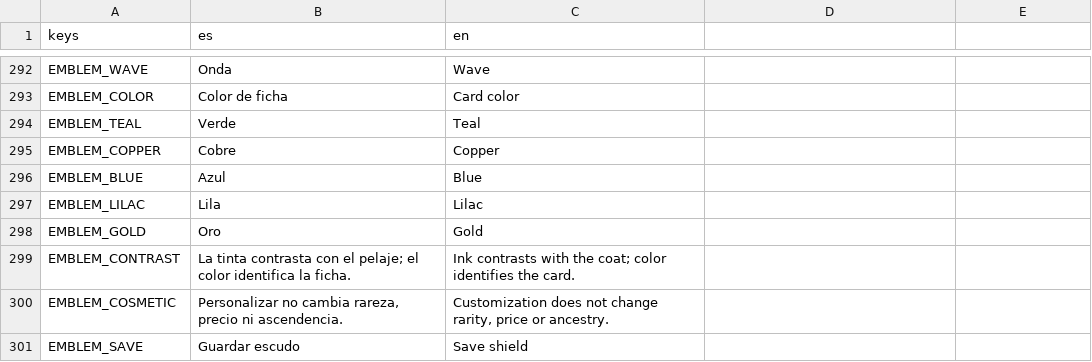
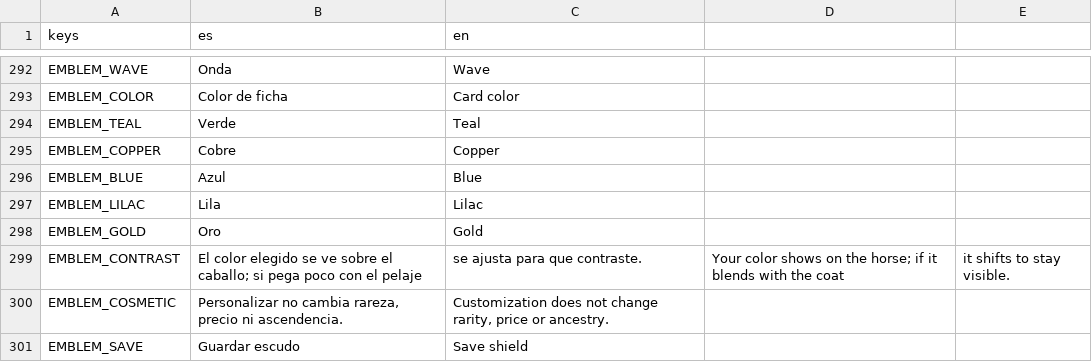
Before and after one commit to mussra/GORodeoGO, a CSV file: i18n/ui.csv, drawn as a sheet; only a part is shown, gaps mark what is left out.

Commit message:
Show chosen emblem color on the horse and fix stable layout and badge dialogs
- portrait shader and stamp use the picked emblem color, keeping a
  two-step lighten/darken guard so it stays readable on any coat
- collection rows keep badges at 64x56 instead of stretching the tap
  area to full row height next to EQUIP/PROFILE; emblem icon ignores taps
- badge explanation dialog takes a per-skill title (Regate / Salto de
  vallas) instead of always showing the jump title
- stable notes set clip_text before size so long lines clip instead of
  overrunning the Training button (Godot 4.7 clamps size to text width
  while clipping is off)
- release 2.7.1 (versionCode 260)

```diff
--- a/i18n/ui.csv
+++ b/i18n/ui.csv
@@ -344,3 +344,3 @@ EMBLEM_LILAC,Lila,Lilac
 EMBLEM_GOLD,Oro,Gold
-EMBLEM_CONTRAST,La tinta contrasta con el pelaje; el color identifica la ficha.,Ink contrasts with the coat; color identifies the card.
+EMBLEM_CONTRAST,El color elegido se ve sobre el caballo; si pega poco con el pelaje, se ajusta para que contraste.,Your color shows on the horse; if it blends with the coat, it shifts to stay visible.
 EMBLEM_COSMETIC,"Personalizar no cambia rareza, precio ni ascendencia.","Customization does not change rarity, price or ancestry."
```
Also changed, not shown: 11 other files.
